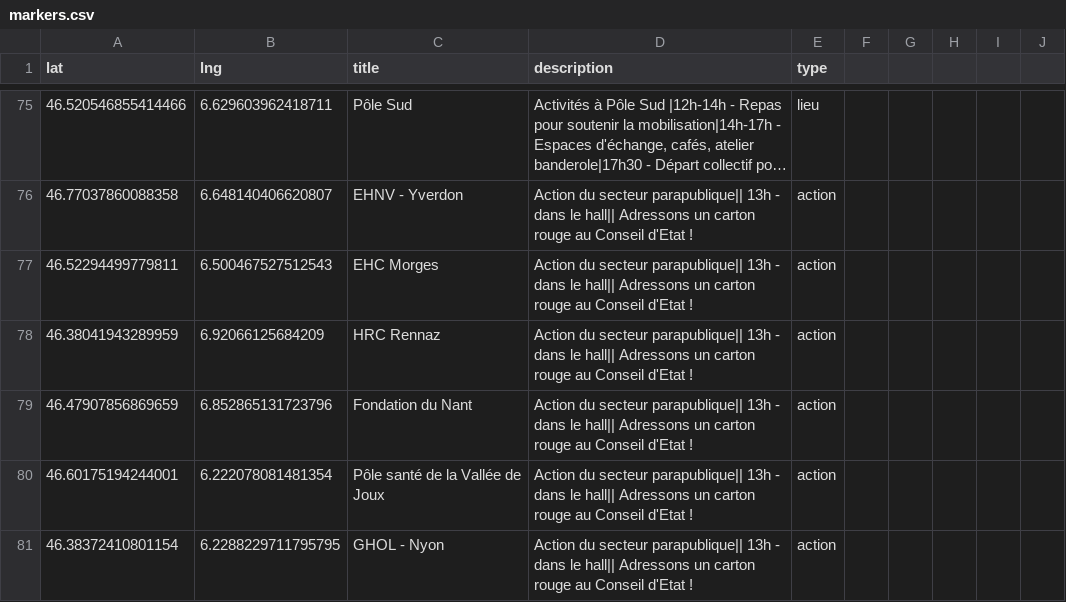
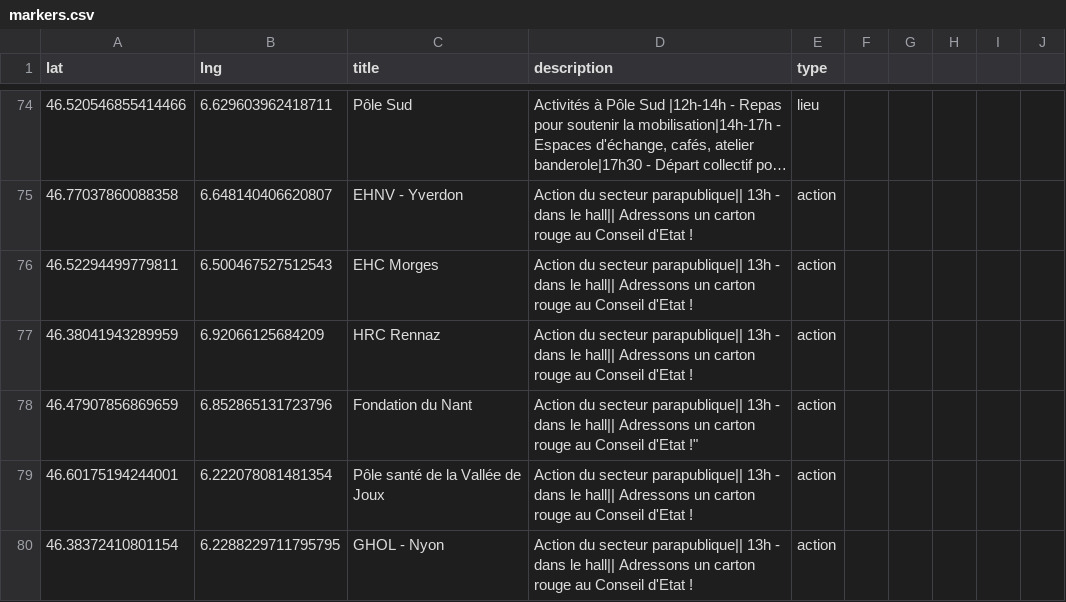
Before and after one commit to romgotz/mobilisation-vd-2025, a CSV file: markers.csv, drawn as a sheet; only a part is shown, gaps mark what is left out; long unchanged cells end in …; the diff covers the shown part only.

Commit message:
Update markers.csv
Adding data

```diff
--- a/markers.csv
+++ b/markers.csv
@@ -79 +79 @@ lat,lng,title,description,type
-46.47907856869659, 6.852865131723796, Fondation du Nant, "Action du secteur parapublique|| 13h - dans le hall|| Adressons un carton rouge au Conseil d'Etat !", action
+46.47907856869659, 6.852865131723796, Fondation du Nant, ""Action du secteur parapublique|| 13h - dans le hall|| Adressons un carton rouge au Conseil d'Etat !",action
```
Also changed, not shown: 1 added row, 1 removed row and 10 edited cells elsewhere in this file.
